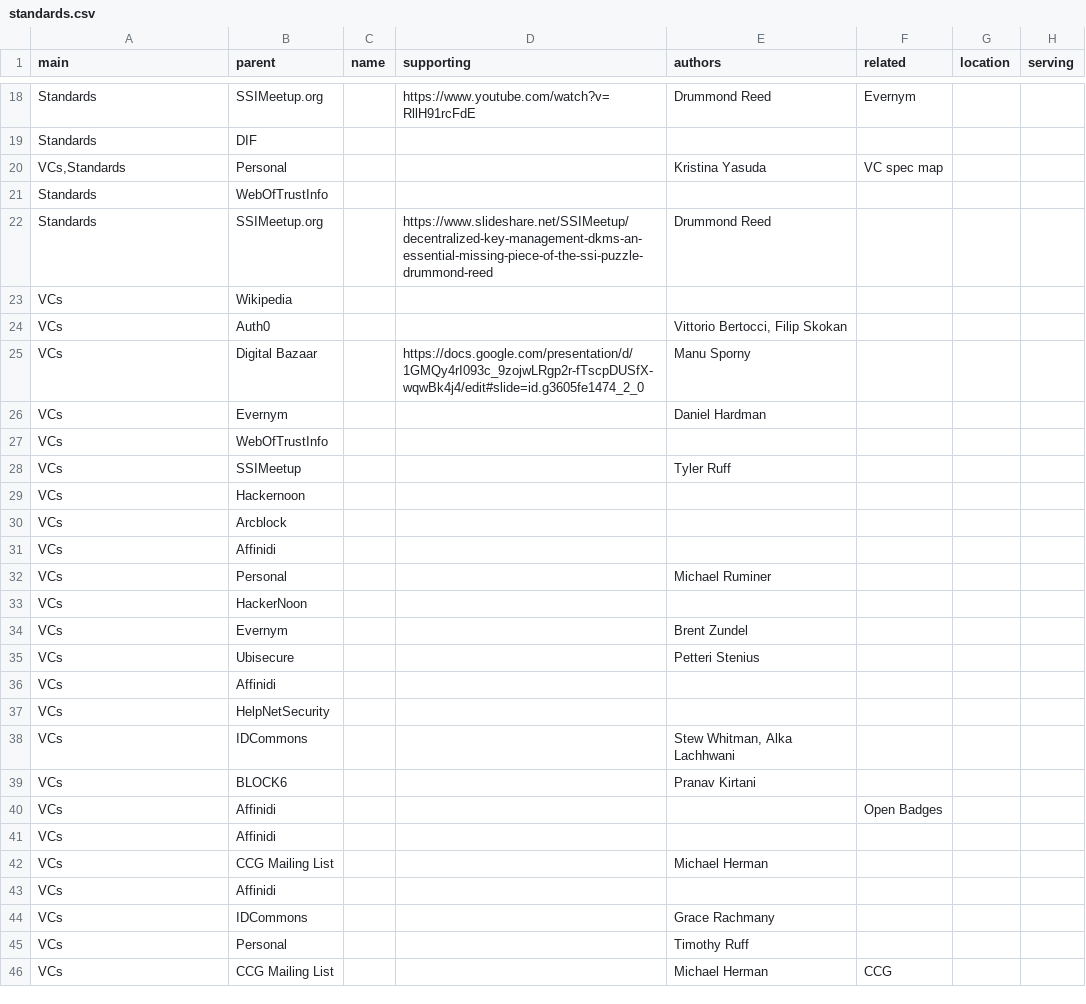
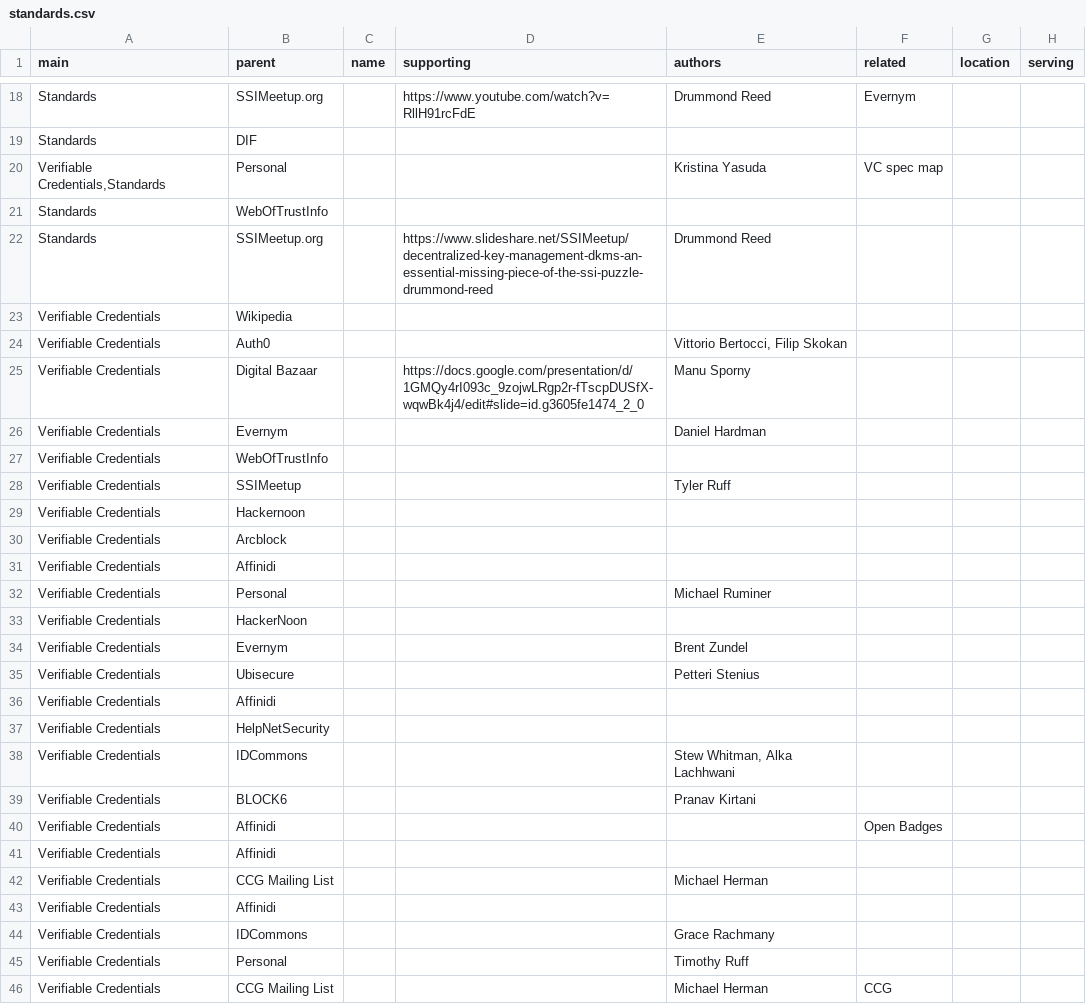
Before and after one commit to Decentralized-ID/decentralized-id.github.io, a CSV file: _data/standards.csv, drawn as a sheet; only a part is shown, gaps mark what is left out; the diff covers the shown part only; the diff names each change by its address in the sheet, - before the commit and + after, or states it on an @@ line.

Commit message:
upgrade web-standards

```diff
--- a/_data/standards.csv
+++ b/_data/standards.csv
-A20 (main): VCs,Standards
+A20 (main): Verifiable Credentials,Standards
-A23:A46 (main): VCs
+A23:A46 (main): Verifiable Credentials
```
Also changed, not shown: 1 removed row and 124 edited cells elsewhere in this file, 7 other files.
